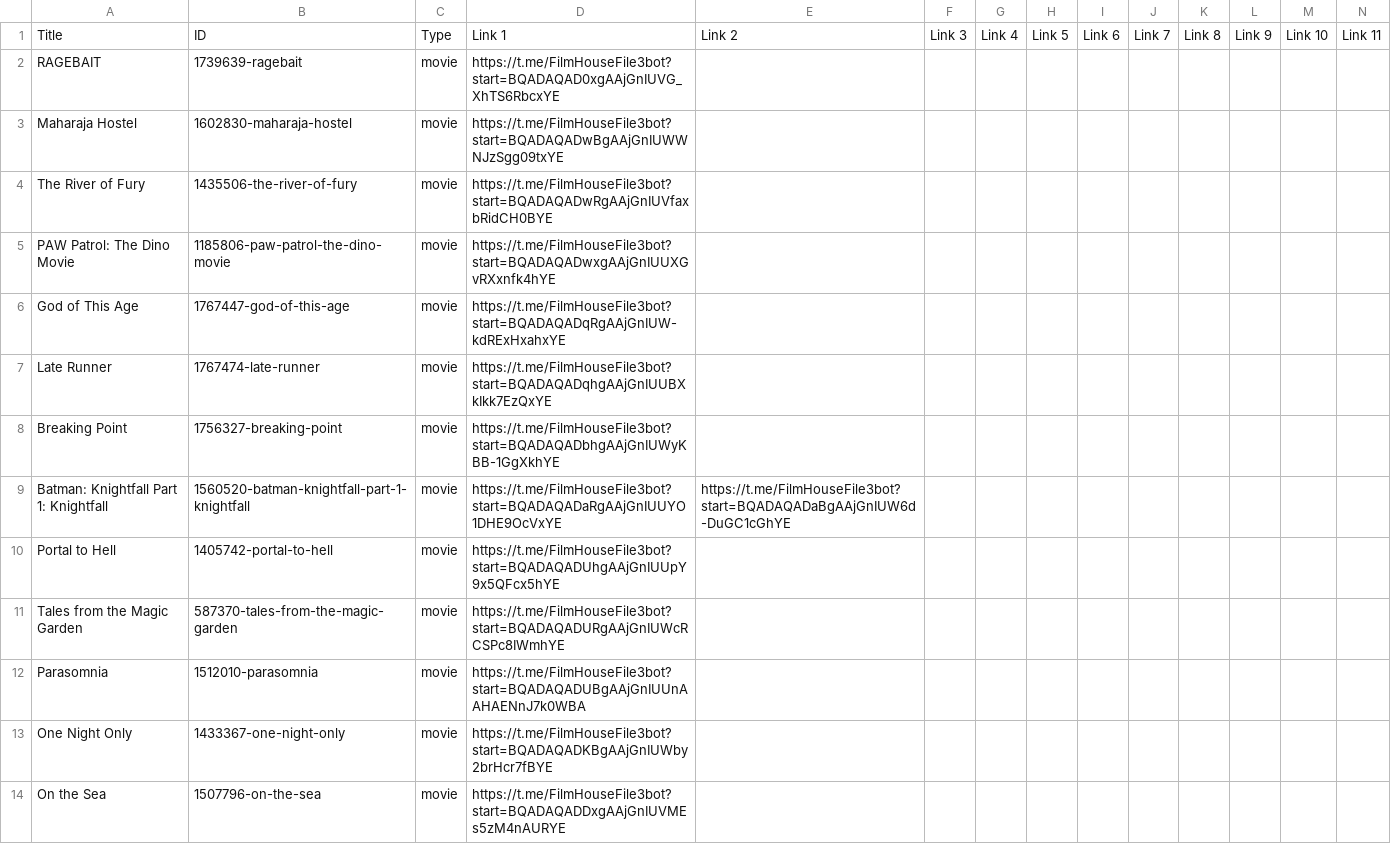
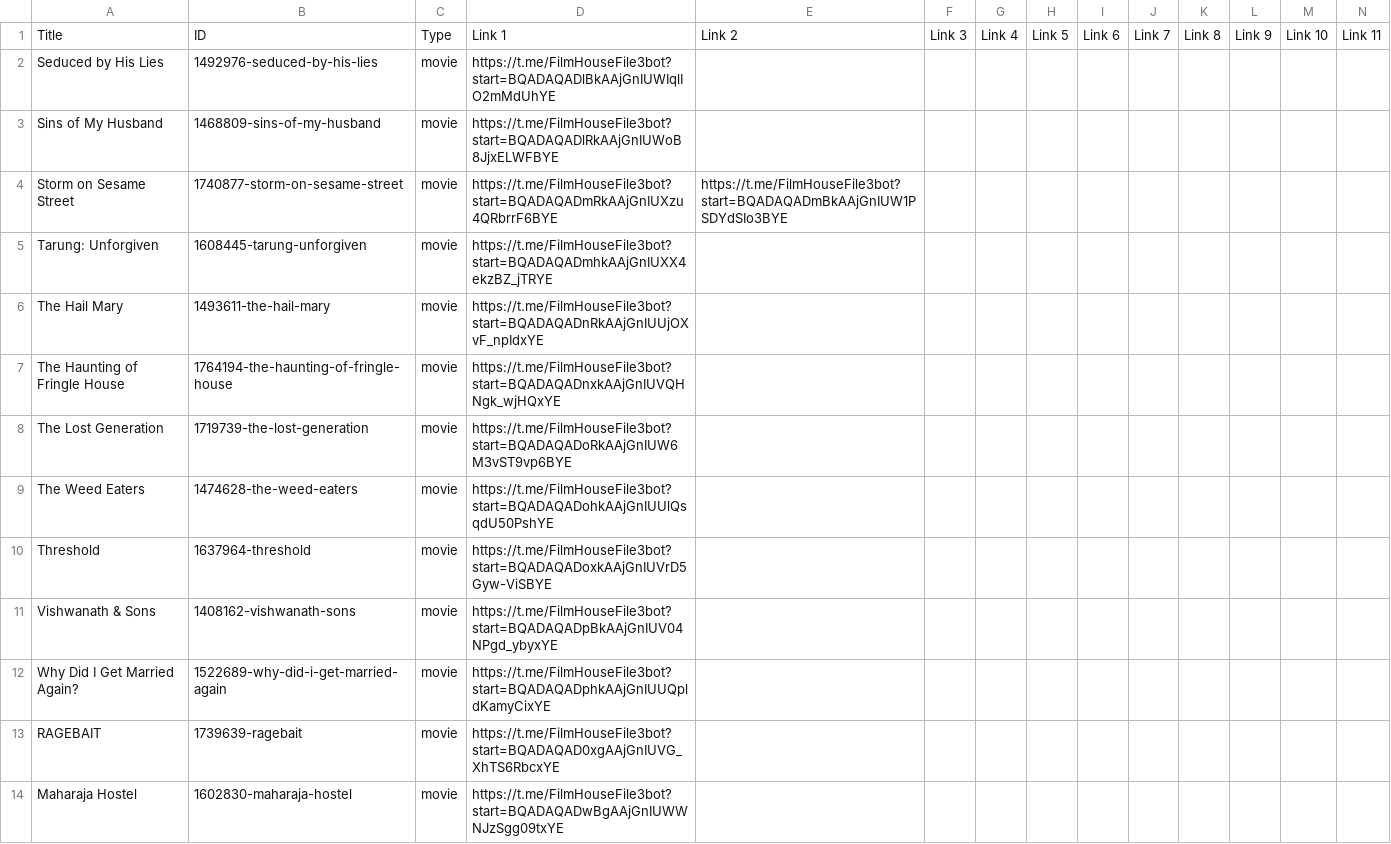
Before and after one commit to dans123456/filmhouse, a CSV file: MOVIE/Data/datafile.csv, drawn as a sheet; only a part is shown; the shorter side is filled out with more unchanged rows; rows hold the shown columns only; the diff names each change by its address in the sheet, - before the commit and + after, or states it on an @@ line.

Commit message:
Update catalog (datafile.csv) from Film House Admin Panel

```diff
--- a/MOVIE/Data/datafile.csv
+++ b/MOVIE/Data/datafile.csv
+row 2: Seduced by His Lies | 1492976-seduced-by-his-lies | movie | https://t.me/FilmHouseFile3bot?start=BQADAQADlBkAAjGnIUWIqlIO2mMdUhYE
+row 3: Sins of My Husband | 1468809-sins-of-my-husband | movie | https://t.me/FilmHouseFile3bot?start=BQADAQADlRkAAjGnIUWoB8JjxELWFBYE
+row 4: Storm on Sesame Street | 1740877-storm-on-sesame-street | movie | https://t.me/FilmHouseFile3bot?start=BQADAQADmRkAAjGnIUXzu4QRbrrF6BYE | https://t.me/FilmHouseFile3bot?start=BQADAQADmBkAAjGnIUW1PSDYdSIo3BYE
+row 5: Tarung: Unforgiven | 1608445-tarung-unforgiven | movie | https://t.me/FilmHouseFile3bot?start=BQADAQADmhkAAjGnIUXX4ekzBZ_jTRYE
+row 6: The Hail Mary | 1493611-the-hail-mary | movie | https://t.me/FilmHouseFile3bot?start=BQADAQADnRkAAjGnIUUjOXvF_npIdxYE
+row 7: The Haunting of Fringle House | 1764194-the-haunting-of-fringle-house | movie | https://t.me/FilmHouseFile3bot?start=BQADAQADnxkAAjGnIUVQHNgk_wjHQxYE
+row 8: The Lost Generation | 1719739-the-lost-generation | movie | https://t.me/FilmHouseFile3bot?start=BQADAQADoRkAAjGnIUW6M3vST9vp6BYE
+row 9: The Weed Eaters | 1474628-the-weed-eaters | movie | https://t.me/FilmHouseFile3bot?start=BQADAQADohkAAjGnIUUlQsqdU50PshYE
+row 10: Threshold | 1637964-threshold | movie | https://t.me/FilmHouseFile3bot?start=BQADAQADoxkAAjGnIUVrD5Gyw-ViSBYE
+row 11: Vishwanath & Sons | 1408162-vishwanath-sons | movie | https://t.me/FilmHouseFile3bot?start=BQADAQADpBkAAjGnIUV04NPgd_ybyxYE
+row 12: Why Did I Get Married Again? | 1522689-why-did-i-get-married-again | movie | https://t.me/FilmHouseFile3bot?start=BQADAQADphkAAjGnIUUQpldKamyCixYE
```
